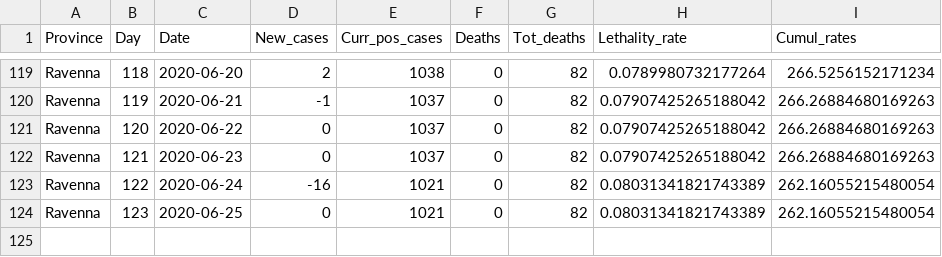
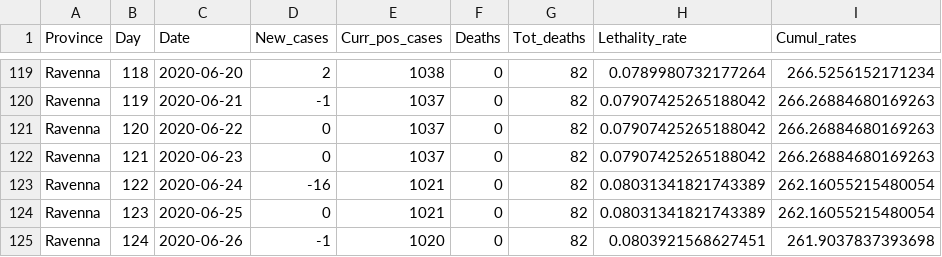
Before and after one commit to CEEDS-DEMM/COVID-Pro-Dataset, a CSV file: Deaths_Emilia-Romagna/ravenna.csv, drawn as a sheet; only a part is shown, gaps mark what is left out; the diff names each change by its address in the sheet, - before the commit and + after, or states it on an @@ line.

```diff
--- a/Deaths_Emilia-Romagna/ravenna.csv
+++ b/Deaths_Emilia-Romagna/ravenna.csv
+row 125: Ravenna | 124 | 2020-06-26 | -1 | 1020 | 0 | 82 | 0.0803921568627451 | 261.9037837393698
```
Also changed, not shown: Deaths_Abruzzo/l_aquila.csv, Deaths_Liguria/savona.csv, 42 other files.
